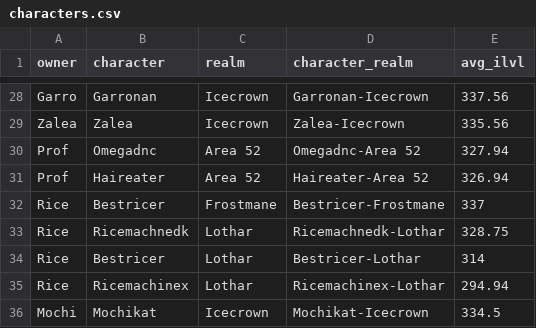
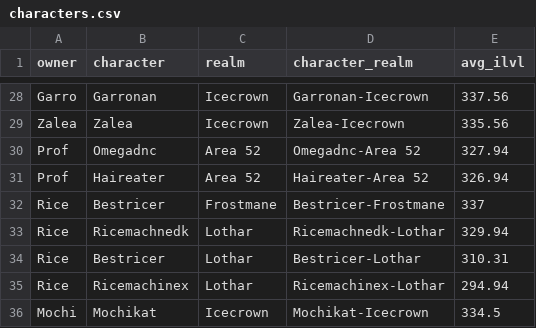
Before and after one commit to ennukee/vindi-roster-monitor, a CSV file: frontend/public/data/characters.csv, drawn as a sheet; only a part is shown, gaps mark what is left out.

```diff
--- a/frontend/public/data/characters.csv
+++ b/frontend/public/data/characters.csv
@@ -32,4 +32,4 @@ Prof,Haireater,Area 52,Haireater-Area 52,326.94
 Rice,Bestricer,Frostmane,Bestricer-Frostmane,337
-Rice,Ricemachnedk,Lothar,Ricemachnedk-Lothar,328.75
-Rice,Bestricer,Lothar,Bestricer-Lothar,314
+Rice,Ricemachnedk,Lothar,Ricemachnedk-Lothar,329.94
+Rice,Bestricer,Lothar,Bestricer-Lothar,310.31
 Rice,Ricemachinex,Lothar,Ricemachinex-Lothar,294.94
```
Also changed, not shown: 2 other files.
